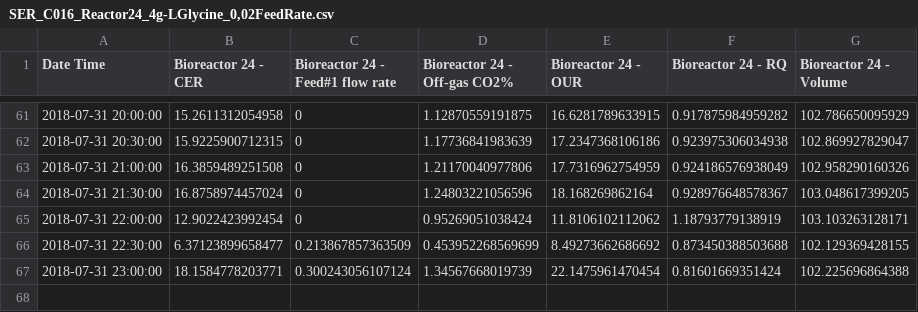
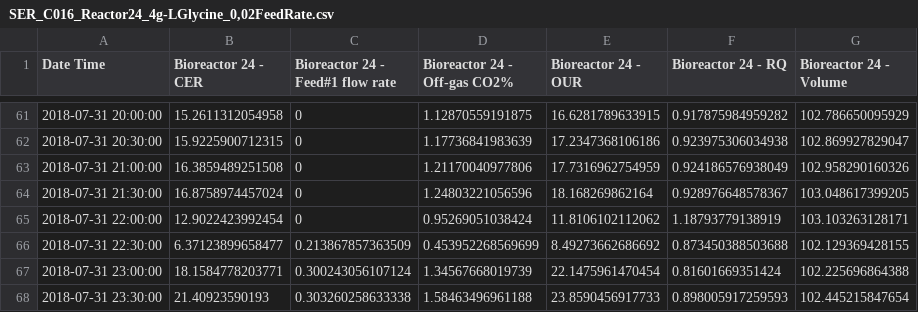
Before and after one commit to biosustain/fermentation-mpc, a CSV file: data/SER_C016_Reactor24_4g-LGlycine_0,02FeedRate.csv, drawn as a sheet; only a part is shown, gaps mark what is left out.

```diff
--- a/data/SER_C016_Reactor24_4g-LGlycine_0,02FeedRate.csv
+++ b/data/SER_C016_Reactor24_4g-LGlycine_0,02FeedRate.csv
@@ -67 +67,2 @@
 2018-07-31 23:00:00,18.1584778203771,0.300243056107124,1.34567668019739,22.1475961470454,0.81601669351424,102.225696864388
+2018-07-31 23:30:00,21.40923590193,0.303260258633338,1.58463496961188,23.8590456917733,0.898005917259593,102.445215847654
```
Also changed, not shown: 15 other files.
